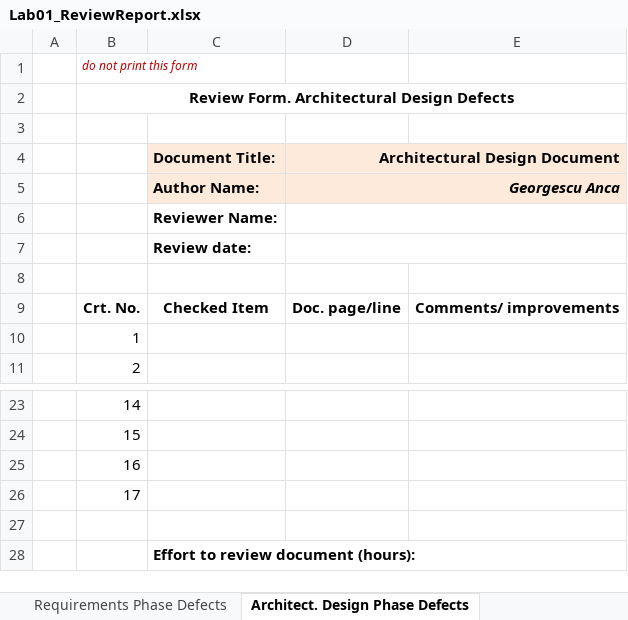
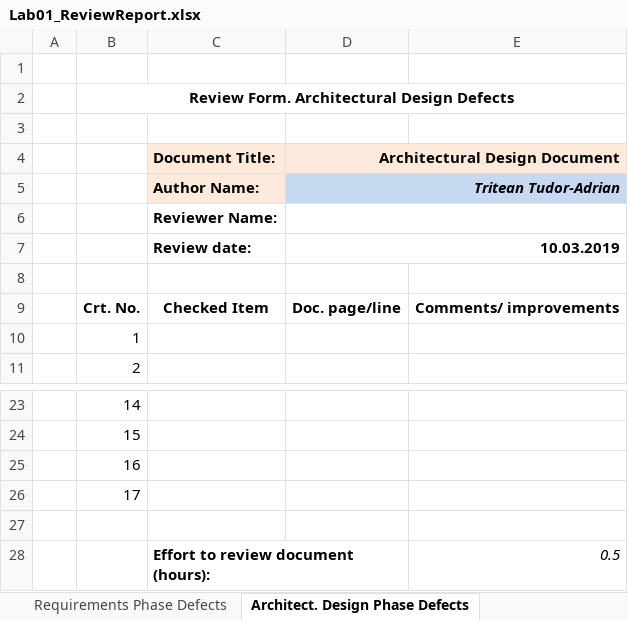
Before and after one commit to triteannn/VVSS, an Excel workbook: Docs/Lab01/Lab01_ReviewReport.xlsx, sheet Architect. Design Phase Defects, drawn as a sheet; only a part is shown, gaps mark what is left out; values as stored, in another font and other column widths than the file's, no borders; the diff names each change by its address in the sheet, - before the commit and + after, or states it on an @@ line.

Commit message:
Added requirements phase report

```diff
--- a/Docs/Lab01/Lab01_ReviewReport.xlsx (sheet Architect. Design Phase Defects)
+++ b/Docs/Lab01/Lab01_ReviewReport.xlsx (sheet Architect. Design Phase Defects)
-B1: do not print this form
+B1: (empty)
-D5 (Architectural Design Document): Georgescu Anca
+D5 (Architectural Design Document): Tritean Tudor-Adrian
-D5:E5 fill: #FDEADA
+D5:E5 fill: #C6D9F1
-D7 (Architectural Design Document): (empty)
+D7 (Architectural Design Document): 10.03.2019
-E28: (empty)
+E28: 0.5
```
Also changed, not shown: sheet Requirements Phase Defects, sheet Coding Phase Defects.
